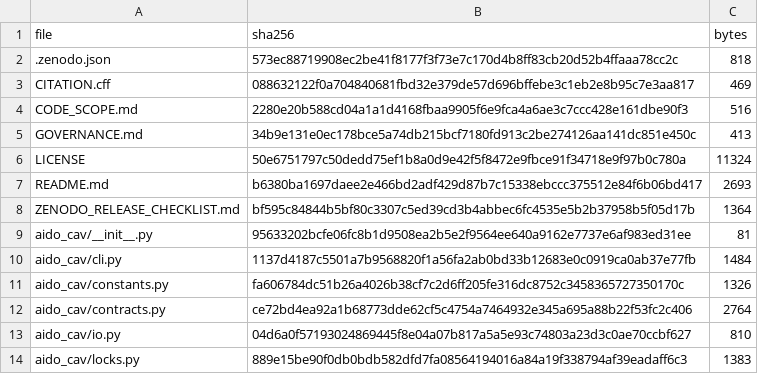
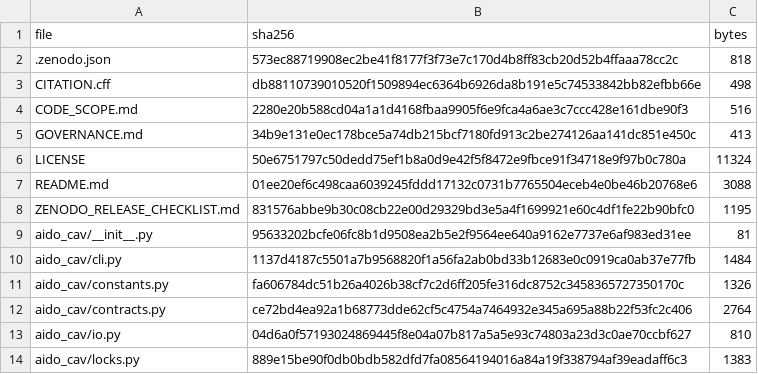
Before and after one commit to kensinro/AIDO-Audit-CAV, a CSV file: PACKAGE_MANIFEST_SHA256.csv, drawn as a sheet; only a part is shown.

```diff
--- a/PACKAGE_MANIFEST_SHA256.csv
+++ b/PACKAGE_MANIFEST_SHA256.csv
@@ -2,3 +2,3 @@ file,sha256,bytes
 .zenodo.json,573ec88719908ec2be41f8177f3f73e7c170d4b8ff83cb20d52b4ffaaa78cc2c,818
-CITATION.cff,088632122f0a704840681fbd32e379de57d696bffebe3c1eb2e8b95c7e3aa817,469
+CITATION.cff,db88110739010520f1509894ec6364b6926da8b191e5c74533842bb82efbb66e,498
 CODE_SCOPE.md,2280e20b588cd04a1a1d4168fbaa9905f6e9fca4a6ae3c7ccc428e161dbe90f3,516
@@ -6,4 +6,4 @@ GOVERNANCE.md,34b9e131e0ec178bce5a74db215bcf7180fd913c2be274126aa141dc851e450c,4
 LICENSE,50e6751797c50dedd75ef1b8a0d9e42f5f8472e9fbce91f34718e9f97b0c780a,11324
-README.md,b6380ba1697daee2e466bd2adf429d87b7c15338ebccc375512e84f6b06bd417,2693
-ZENODO_RELEASE_CHECKLIST.md,bf595c84844b5bf80c3307c5ed39cd3b4abbec6fc4535e5b2b37958b5f05d17b,1364
+README.md,01ee20ef6c498caa6039245fddd17132c0731b7765504eceb4e0be46b20768e6,3088
+ZENODO_RELEASE_CHECKLIST.md,831576abbe9b30c08cb22e00d29329bd3e5a4f1699921e60c4df1fe22b90bfc0,1195
 aido_cav/__init__.py,95633202bcfe06fc8b1d9508ea2b5e2f9564ee640a9162e7737e6af983ed31ee,81
```
Also changed, not shown: 3 other files.
